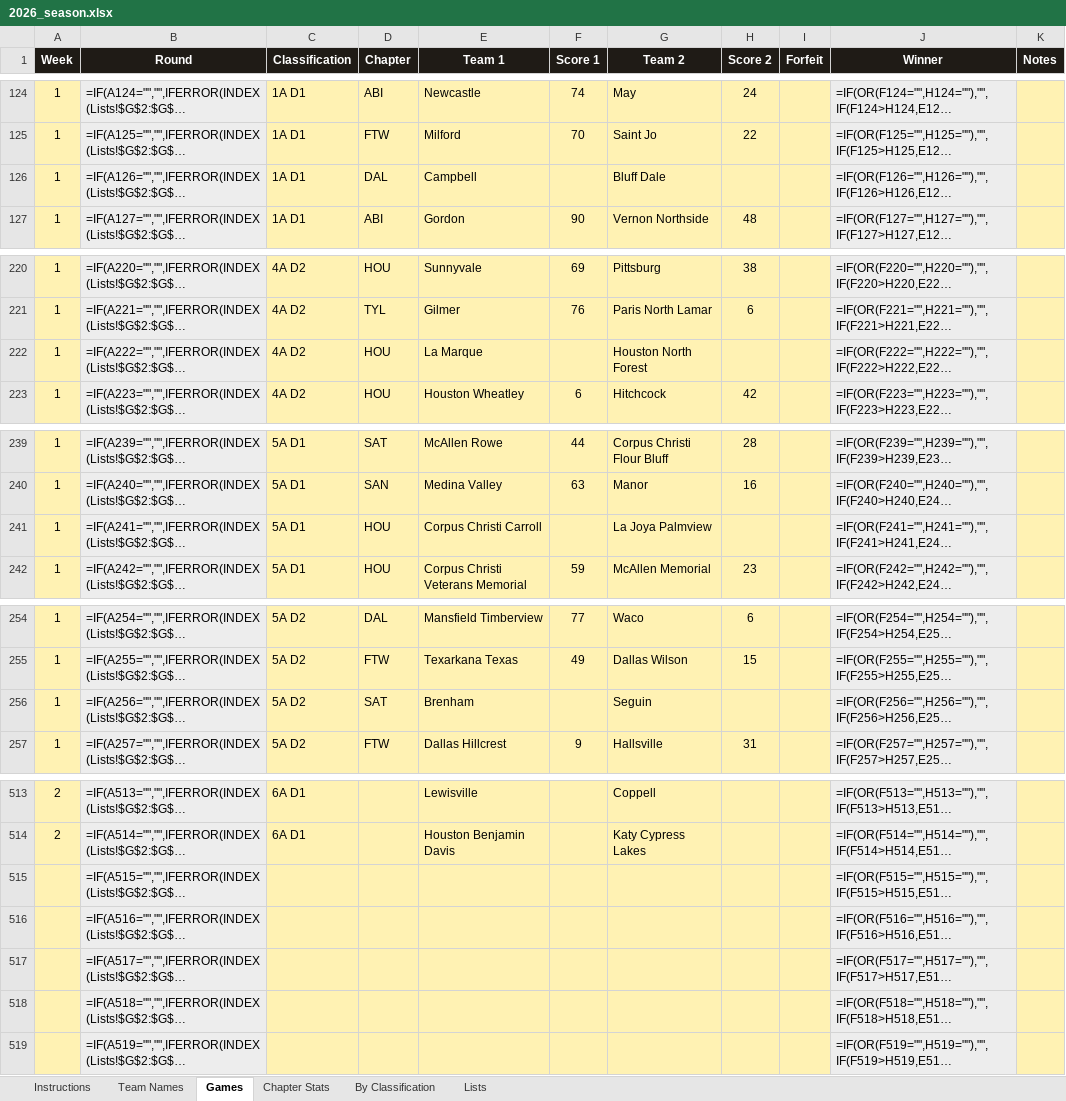
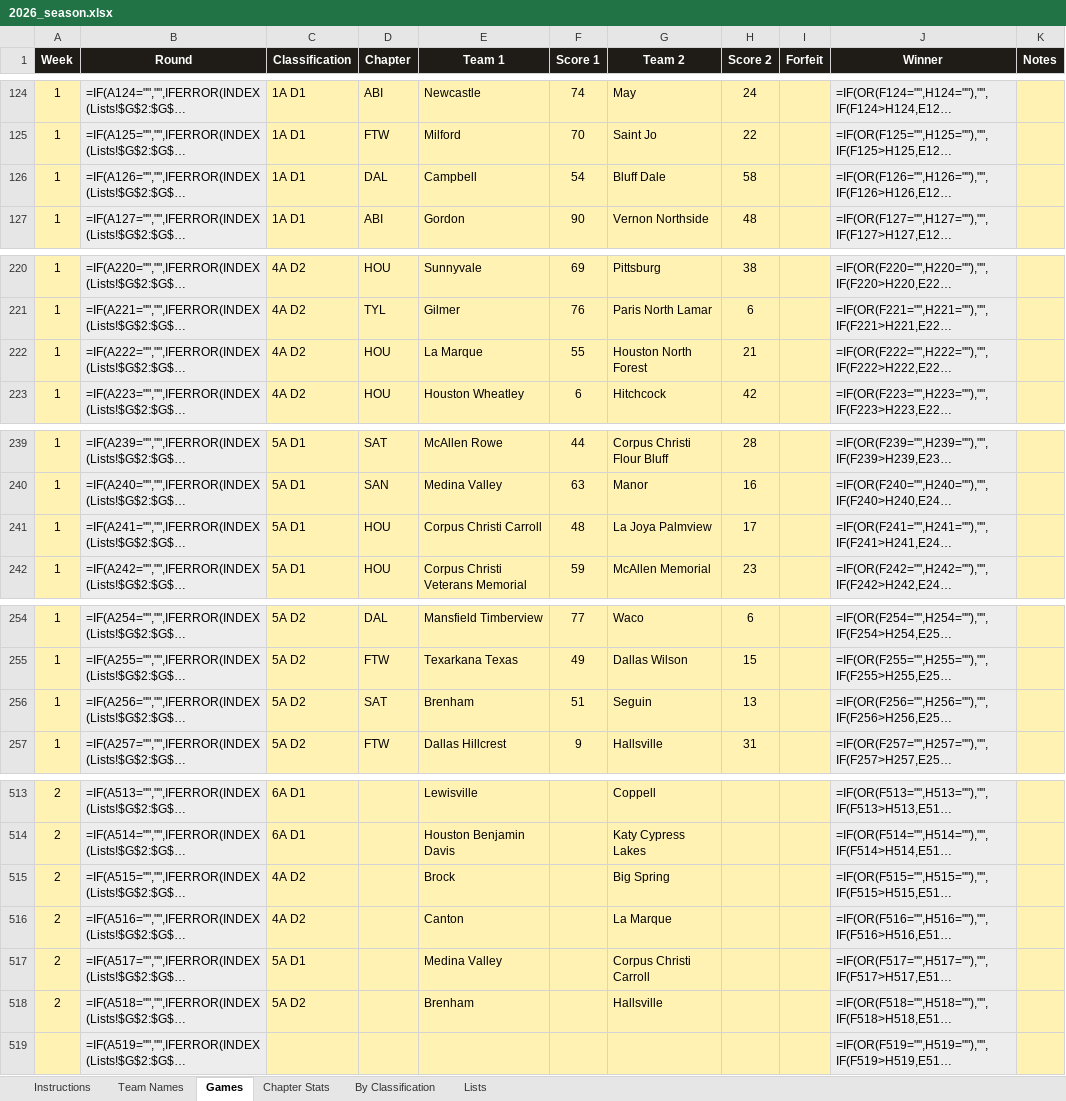
Before and after one commit to colemic2006/texasplayoffs, an Excel workbook: season/2026/2026_season.xlsx, sheet Games, drawn as a sheet; only a part is shown, gaps mark what is left out; long unchanged cells end in …; values as stored, in another font and other column widths than the file's, no borders; formulas without a stored value are shown as written; conditional formats not drawn; the diff covers the shown part only; the diff names each change by its address in the sheet, - before the commit and + after, or states it on an @@ line.

```diff
--- a/season/2026/2026_season.xlsx (sheet Games)
+++ b/season/2026/2026_season.xlsx (sheet Games)
-F126 (Score 1): (empty)
+F126 (Score 1): 54
-H126 (Score 2): (empty)
+H126 (Score 2): 58
-F222 (Score 1): (empty)
+F222 (Score 1): 55
-H222 (Score 2): (empty)
+H222 (Score 2): 21
-F241 (Score 1): (empty)
+F241 (Score 1): 48
-H241 (Score 2): (empty)
+H241 (Score 2): 17
-F256 (Score 1): (empty)
+F256 (Score 1): 51
-H256 (Score 2): (empty)
+H256 (Score 2): 13
-A515:A518 (Week): (empty)
+A515:A518 (Week): 2
-C515:C516 (Classification): (empty)
+C515:C516 (Classification): 4A D2
-E515 (Team 1): (empty)
+E515 (Team 1): Brock
-G515 (Team 2): (empty)
+G515 (Team 2): Big Spring
-E516 (Team 1): (empty)
+E516 (Team 1): Canton
-G516 (Team 2): (empty)
+G516 (Team 2): La Marque
-C517 (Classification): (empty)
+C517 (Classification): 5A D1
-E517 (Team 1): (empty)
+E517 (Team 1): Medina Valley
-G517 (Team 2): (empty)
+G517 (Team 2): Corpus Christi Carroll
-C518 (Classification): (empty)
+C518 (Classification): 5A D2
-E518 (Team 1): (empty)
+E518 (Team 1): Brenham
-G518 (Team 2): (empty)
+G518 (Team 2): Hallsville
```
Also changed, not shown: 2 edited cells elsewhere in this sheet, hidden cells, 3 other files.
